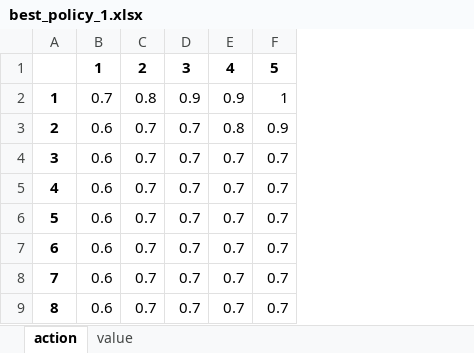
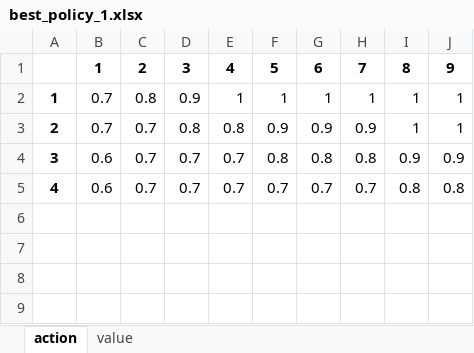
Before and after one commit to tingshan2859880/Operations-Research-Applications, an Excel workbook: data/output/best_policy_1.xlsx, sheet action, drawn as a sheet; values as stored, in another font and other column widths than the file's, no borders; removed rows and columns are numbered as before the commit, all else as after; the diff names each change by its address in the sheet, - before the commit and + after, or states it on an @@ line.

```diff
--- a/data/output/best_policy_1.xlsx (sheet action)
+++ b/data/output/best_policy_1.xlsx (sheet action)
+column G, rows 1-5: 6 | 1 | 0.9 | 0.8 | 0.7
+column H, rows 1-5: 7 | 1 | 0.9 | 0.8 | 0.7
+column I, rows 1-5: 8 | 1 | 1 | 0.9 | 0.8
+column J, rows 1-5: 9 | 1 | 1 | 0.9 | 0.8
-E2: 0.9
+E2: 1
-B3: 0.6
+B3: 0.7
-D3: 0.7
+D3: 0.8
-F4: 0.7
+F4: 0.8
-row 6: 5 | 0.6 | 0.7 | 0.7 | 0.7 | 0.7
-row 7: 6 | 0.6 | 0.7 | 0.7 | 0.7 | 0.7
-row 8: 7 | 0.6 | 0.7 | 0.7 | 0.7 | 0.7
-row 9: 8 | 0.6 | 0.7 | 0.7 | 0.7 | 0.7
```
Also changed, not shown: sheet value, data/output/DEP_order_quantity.xlsx, data/output/best_policy_0.xlsx, 41 other files.
